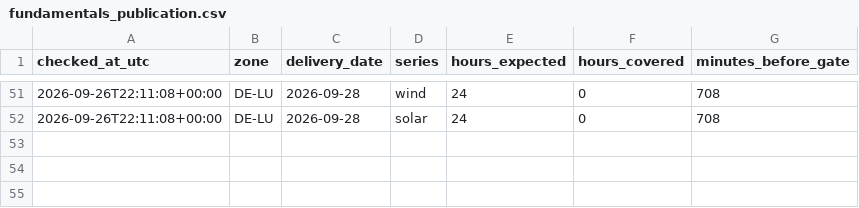
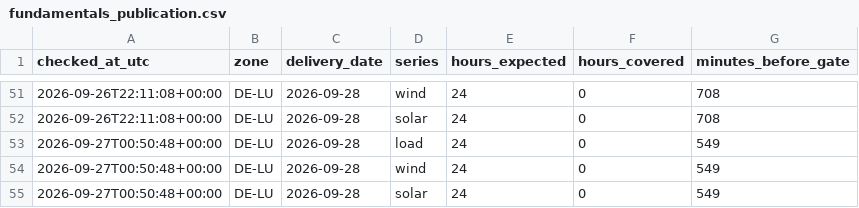
Before and after one commit to Pedrods20/german-power-research, a CSV file: fundamentals_publication.csv, drawn as a sheet; only a part is shown, gaps mark what is left out; the diff names each change by its address in the sheet, - before the commit and + after, or states it on an @@ line.

```diff
--- a/fundamentals_publication.csv
+++ b/fundamentals_publication.csv
+row 53: 2026-09-27T00:50:48+00:00 | DE-LU | 2026-09-28 | load | 24 | 0 | 549
+row 54: 2026-09-27T00:50:48+00:00 | DE-LU | 2026-09-28 | wind | 24 | 0 | 549
+row 55: 2026-09-27T00:50:48+00:00 | DE-LU | 2026-09-28 | solar | 24 | 0 | 549
```
